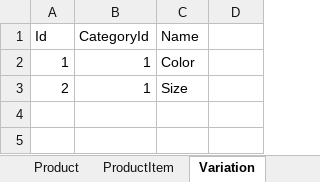
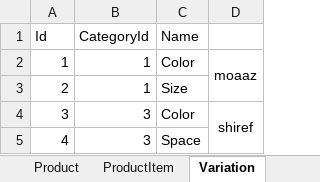
Before and after one commit to MoaazNabil48123/MVC_FinalProject, an Excel workbook: DB/DB.xlsx, sheet Variation, drawn as a sheet; values as stored, in another font and other column widths than the file's, no borders; the diff names each change by its address in the sheet, - before the commit and + after, or states it on an @@ line.

```diff
--- a/DB/DB.xlsx (sheet Variation)
+++ b/DB/DB.xlsx (sheet Variation)
-D2: (empty)
+D2: moaaz
+D2:D3 merged
+row 4: 3 | 3 | Color | shiref
+row 5: 4 | 3 | Space
```
Also changed, not shown: sheet ProductItem, sheet ProductItem_VariationOptions, sheet Product, sheet VariationOptions, sheet Category.
